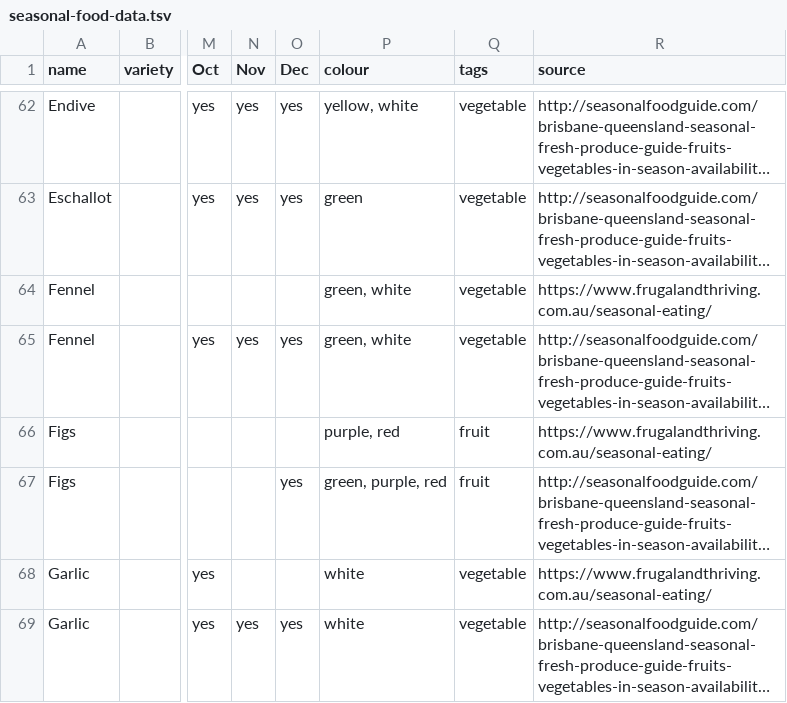
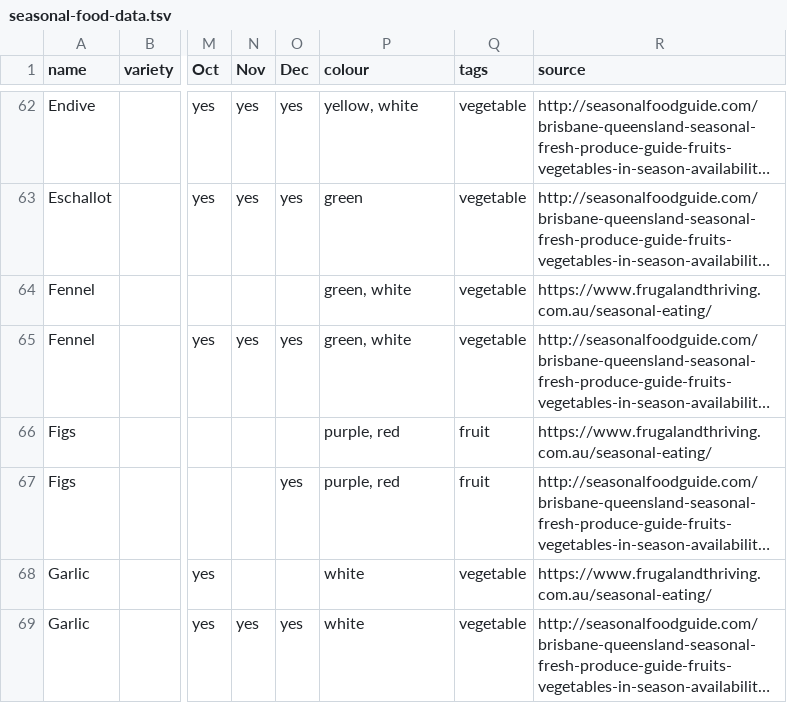
Before and after one commit to didoesdigital/growing, a TSV file: src/data/seasonal-food-data.tsv, drawn as a sheet; only a part is shown, gaps mark what is left out; long unchanged cells end in …; the diff covers the shown part only; the diff names each change by its address in the sheet, - before the commit and + after, or states it on an @@ line.

Commit message:
Make food names more consistent

```diff
--- a/src/data/seasonal-food-data.tsv
+++ b/src/data/seasonal-food-data.tsv
-P67 (colour): green, purple, red
+P67 (colour): purple, red
```
Also changed, not shown: 1 removed row and 7 edited cells elsewhere in this file.
